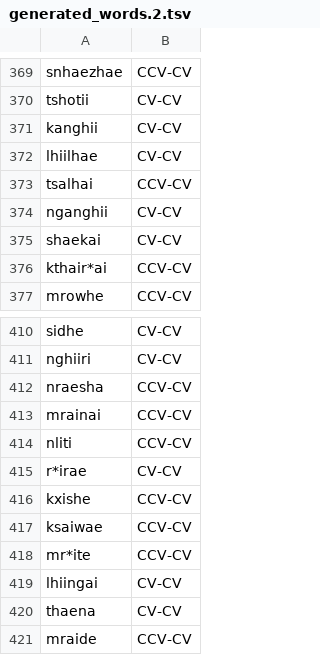
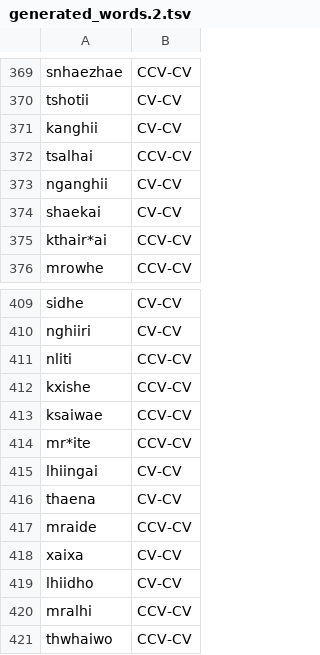
Before and after one commit to Jeffrey-Sardina/Divine-Abandonment-Language, a TSV file: generated_words.2.tsv, drawn as a sheet; only a part is shown, gaps mark what is left out; the shorter side is filled out with more unchanged rows.

```diff
--- a/generated_words.2.tsv
+++ b/generated_words.2.tsv
@@ -371,3 +371,2 @@ tshotii	CV-CV
 kanghii	CV-CV
-lhiilhae	CV-CV
 tsalhai	CCV-CV
@@ -411,6 +410,3 @@ sidhe	CV-CV
 nghiiri	CV-CV
-nraesha	CCV-CV
-mrainai	CCV-CV
 nliti	CCV-CV
-r*irae	CV-CV
 kxishe	CCV-CV
```
Also changed, not shown: 1 other file.
